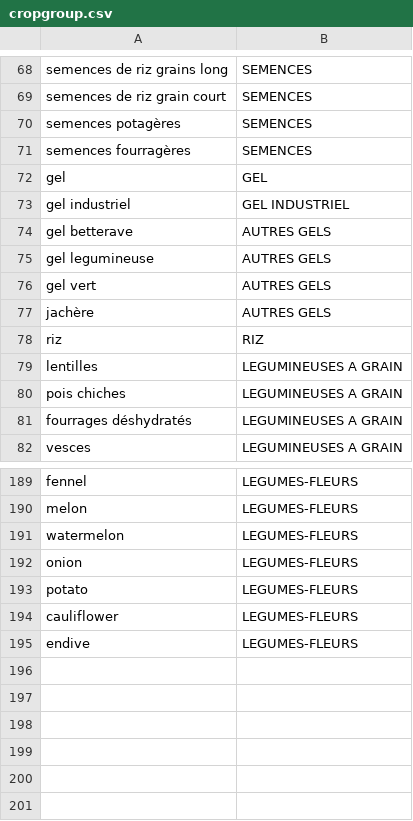
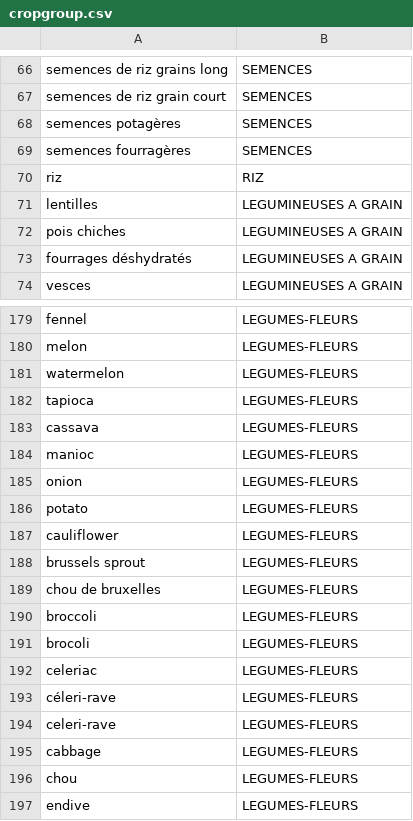
Before and after one commit to MTES-MCT/ecobalyse-data, a CSV file: food/metadata/cropgroup.csv, drawn as a sheet; only a part is shown, gaps mark what is left out; the diff covers the shown part only.

```diff
--- a/food/metadata/cropgroup.csv
+++ b/food/metadata/cropgroup.csv
@@ -71,8 +69,2 @@ semences potagères,SEMENCES
 semences fourragères,SEMENCES
-gel,GEL
-gel industriel,GEL INDUSTRIEL
-gel betterave,AUTRES GELS
-gel legumineuse,AUTRES GELS
-gel vert,AUTRES GELS
-jachère,AUTRES GELS
 riz,RIZ
@@ -191,2 +181,5 @@ melon,LEGUMES-FLEURS
 watermelon,LEGUMES-FLEURS
+tapioca,LEGUMES-FLEURS
+cassava,LEGUMES-FLEURS
+manioc,LEGUMES-FLEURS
 onion,LEGUMES-FLEURS
@@ -194,2 +187,11 @@ potato,LEGUMES-FLEURS
 cauliflower,LEGUMES-FLEURS
+brussels sprout,LEGUMES-FLEURS
+chou de bruxelles,LEGUMES-FLEURS
+broccoli,LEGUMES-FLEURS
+brocoli,LEGUMES-FLEURS
+celeriac,LEGUMES-FLEURS
+céleri-rave,LEGUMES-FLEURS
+celeri-rave,LEGUMES-FLEURS
+cabbage,LEGUMES-FLEURS
+chou,LEGUMES-FLEURS
 endive,LEGUMES-FLEURS
```
Also changed, not shown: 4 removed rows elsewhere in this file, food/metadata/density.csv, food/metadata/food_type.csv, 8 other files.
